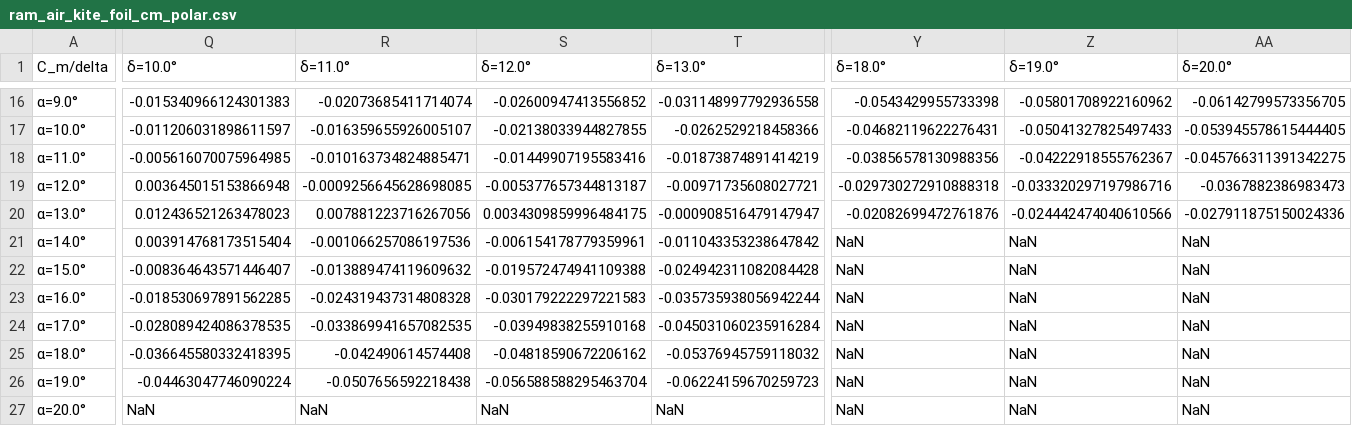
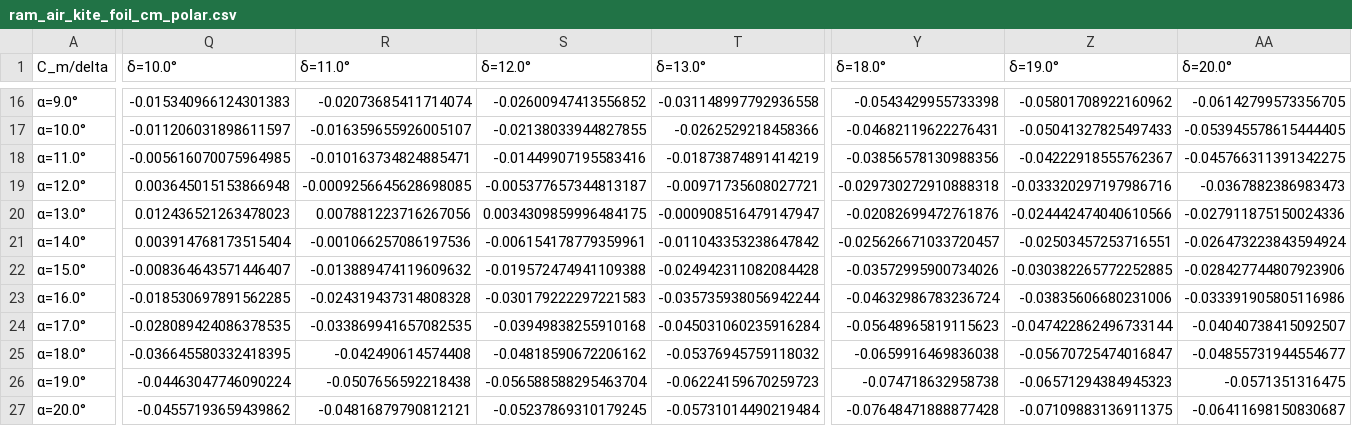
Before and after one commit to OpenSourceAWE/VortexStepMethod.jl, a CSV file: data/ram_air_kite_foil_cm_polar.csv, drawn as a sheet; only a part is shown, gaps mark what is left out; the diff covers the shown part only; the diff names each change by its address in the sheet, - before the commit and + after, or states it on an @@ line.

```diff
--- a/data/ram_air_kite_foil_cm_polar.csv
+++ b/data/ram_air_kite_foil_cm_polar.csv
-Y21 (δ=18.0°): NaN
+Y21 (δ=18.0°): -0.025626671033720457
-Z21 (δ=19.0°): NaN
+Z21 (δ=19.0°): -0.02503457253716551
-AA21 (δ=20.0°): NaN
+AA21 (δ=20.0°): -0.026473223843594924
-Y22 (δ=18.0°): NaN
+Y22 (δ=18.0°): -0.03572995900734026
-Z22 (δ=19.0°): NaN
+Z22 (δ=19.0°): -0.030382265772252885
-AA22 (δ=20.0°): NaN
+AA22 (δ=20.0°): -0.028427744807923906
-Y23 (δ=18.0°): NaN
+Y23 (δ=18.0°): -0.04632986783236724
-Z23 (δ=19.0°): NaN
+Z23 (δ=19.0°): -0.03835606680231006
-AA23 (δ=20.0°): NaN
+AA23 (δ=20.0°): -0.033391905805116986
-Y24 (δ=18.0°): NaN
+Y24 (δ=18.0°): -0.05648965819115623
-Z24 (δ=19.0°): NaN
+Z24 (δ=19.0°): -0.047422862496733144
-AA24 (δ=20.0°): NaN
+AA24 (δ=20.0°): -0.04040738415092507
-Y25 (δ=18.0°): NaN
+Y25 (δ=18.0°): -0.0659916469836038
-Z25 (δ=19.0°): NaN
+Z25 (δ=19.0°): -0.05670725474016847
-AA25 (δ=20.0°): NaN
+AA25 (δ=20.0°): -0.04855731944554677
-Y26 (δ=18.0°): NaN
+Y26 (δ=18.0°): -0.074718632958738
-Z26 (δ=19.0°): NaN
+Z26 (δ=19.0°): -0.06571294384945323
-AA26 (δ=20.0°): NaN
+AA26 (δ=20.0°): -0.0571351316475
-Q27 (δ=10.0°): NaN
+Q27 (δ=10.0°): -0.04557193659439862
-R27 (δ=11.0°): NaN
+R27 (δ=11.0°): -0.04816879790812121
-S27 (δ=12.0°): NaN
+S27 (δ=12.0°): -0.05237869310179245
-T27 (δ=13.0°): NaN
+T27 (δ=13.0°): -0.05731014490219484
-Y27 (δ=18.0°): NaN
+Y27 (δ=18.0°): -0.07648471888877428
-Z27 (δ=19.0°): NaN
+Z27 (δ=19.0°): -0.07109883136911375
-AA27 (δ=20.0°): NaN
+AA27 (δ=20.0°): -0.06411698150830687
```
Also changed, not shown: 4 edited cells elsewhere in this file, data/ram_air_kite_foil_cd_polar.csv, data/ram_air_kite_foil_cl_polar.csv, 2 other files.
